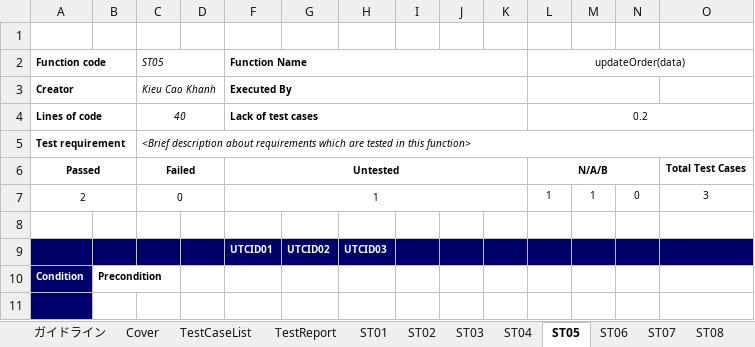
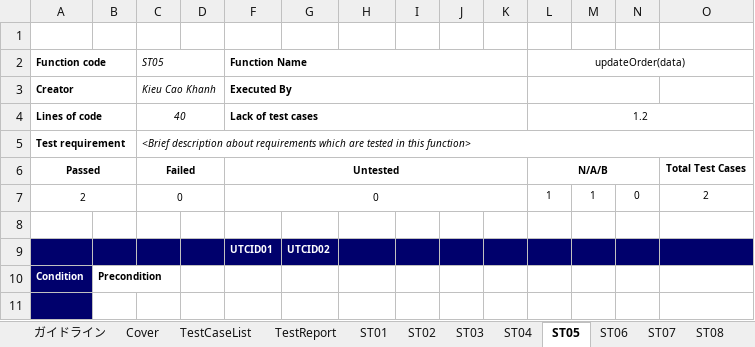
Before and after one commit to HoangLVQ1204/Capstone_Project_3S, an Excel workbook: Develop/Users/KhanhKC/SAD/UnitTest/Template_UnitTest - KhanhKC.xlsx, sheet ST05, drawn as a sheet; only a part is shown; values as stored, in another font and other column widths than the file's, no borders; the diff names each change by its address in the sheet, - before the commit and + after, or states it on an @@ line.

```diff
--- a/Develop/Users/KhanhKC/SAD/UnitTest/Template_UnitTest - KhanhKC.xlsx (sheet ST05)
+++ b/Develop/Users/KhanhKC/SAD/UnitTest/Template_UnitTest - KhanhKC.xlsx (sheet ST05)
-L4 (updateOrder(data)): 0.2
+L4 (updateOrder(data)): 1.2
-F7 (Function Name): 1
+F7 (Function Name): 0
-O7: 3
+O7: 2
-H9: UTCID03
+H9: (empty)
```
Also changed, not shown: sheet TestReport, sheet ST09, sheet ST07, sheet ST10, formulas that keep their value, charts or pictures, 1 other file.
